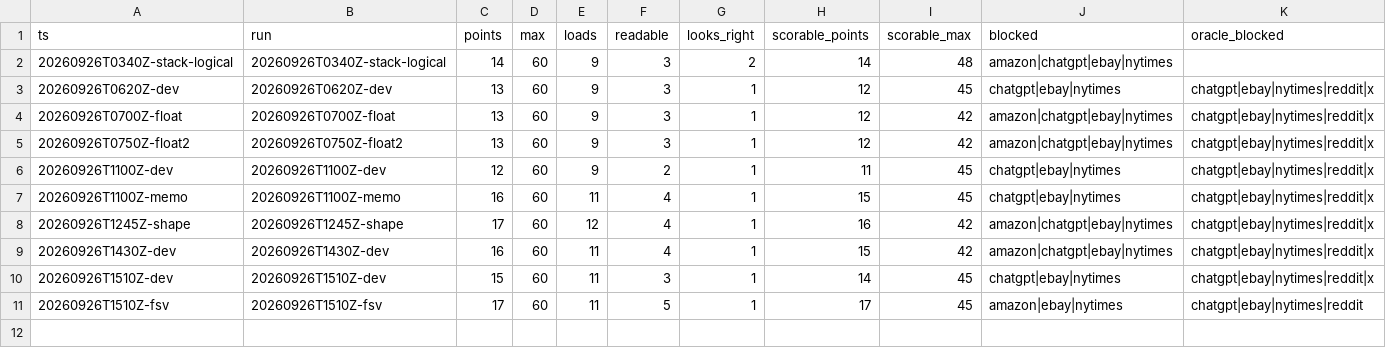
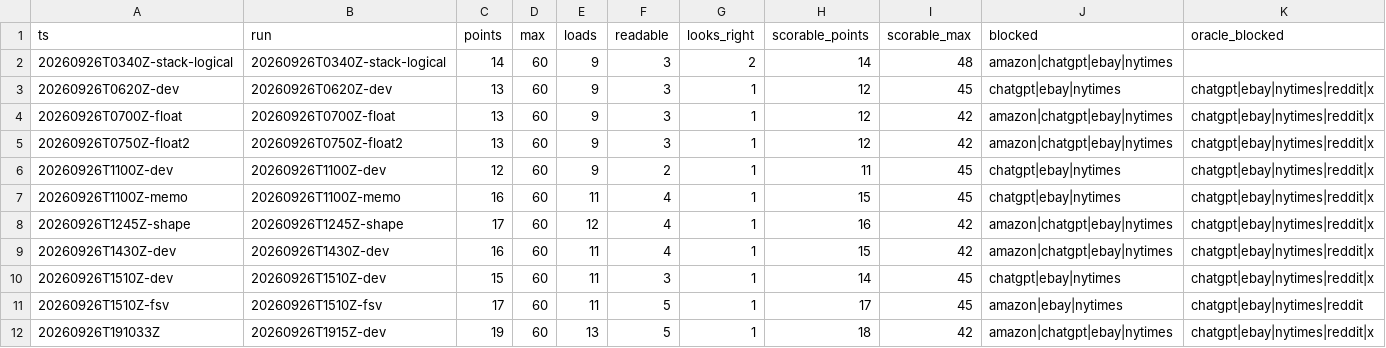
Before and after one commit to hiwavebrowser/hiwave-macos, a CSV file: trench/realsite/trend.csv, drawn as a sheet.

```diff
--- a/trench/realsite/trend.csv
+++ b/trench/realsite/trend.csv
@@ -11 +11,2 @@ ts,run,points,max,loads,readable,looks_right,scorable_points,scorable_max,blocke
 20260926T1510Z-fsv,20260926T1510Z-fsv,17,60,11,5,1,17,45,amazon|ebay|nytimes,chatgpt|ebay|nytimes|reddit
+20260926T191033Z,20260926T1915Z-dev,19,60,13,5,1,18,42,amazon|chatgpt|ebay|nytimes,chatgpt|ebay|nytimes|reddit|x
```
Also changed, not shown: 21 other files.
